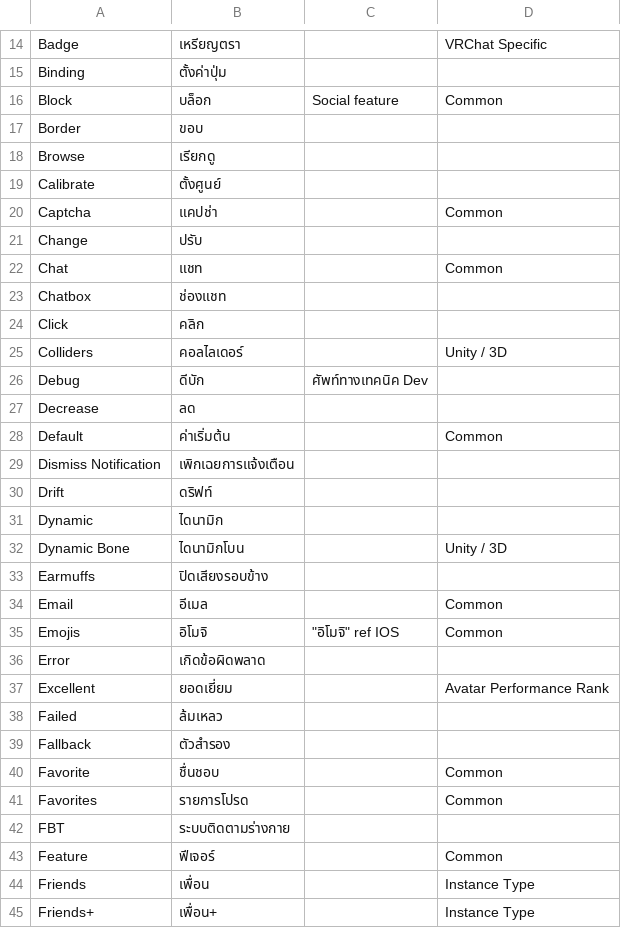
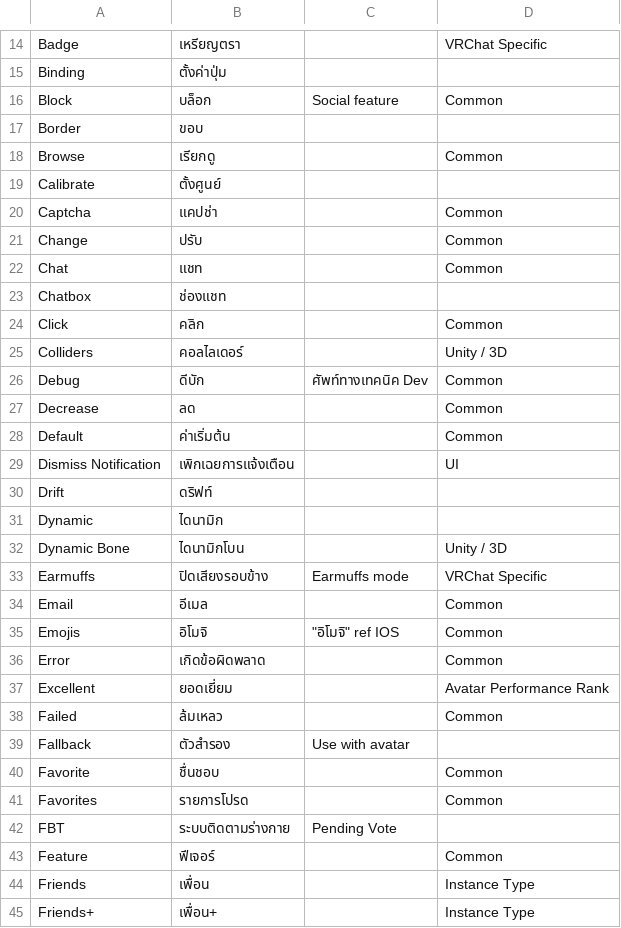
Before and after one commit to YuzuZensai/Crowdin-Localization-Tools, a CSV file: data/data.csv, drawn as a sheet; only a part is shown, gaps mark what is left out; the diff covers the shown part only.

```diff
--- a/data/data.csv
+++ b/data/data.csv
@@ -17,14 +17,14 @@ Block,บล็อก,Social feature,Common
 Border,ขอบ,,
-Browse,เรียกดู,,
+Browse,เรียกดู,,Common
 Calibrate,ตั้งศูนย์,,
 Captcha,แคปช่า,,Common
-Change,ปรับ,,
+Change,ปรับ,,Common
 Chat,แชท,,Common
 Chatbox,ช่องแชท, ,
-Click,คลิก,,
+Click,คลิก,,Common
 Colliders,คอลไลเดอร์,,Unity / 3D
-Debug,ดีบัก,ศัพท์ทางเทคนิค Dev,
-Decrease,ลด,,
+Debug,ดีบัก,ศัพท์ทางเทคนิค Dev,Common
+Decrease,ลด,,Common
 Default,ค่าเริ่มต้น,,Common
-Dismiss Notification,เพิกเฉยการแจ้งเตือน,,
+Dismiss Notification,เพิกเฉยการแจ้งเตือน,,UI
 Drift,ดริฟท์,,
@@ -32,12 +32,12 @@ Dynamic,ไดนามิก,,
 Dynamic Bone,ไดนามิกโบน,,Unity / 3D
-Earmuffs,ปิดเสียงรอบข้าง,,
+Earmuffs,ปิดเสียงรอบข้าง,Earmuffs mode,VRChat Specific
 Email,อีเมล,,Common
 Emojis,อิโมจิ,"""อิโมจิ"" ref IOS",Common
-Error,เกิดข้อผิดพลาด,,
+Error,เกิดข้อผิดพลาด,,Common
 Excellent,ยอดเยี่ยม,,Avatar Performance Rank
-Failed,ล้มเหลว,,
-Fallback,ตัวสำรอง,,
+Failed,ล้มเหลว,,Common
+Fallback,ตัวสำรอง,Use with avatar,
 Favorite,ชื่นชอบ,,Common
 Favorites,รายการโปรด,,Common
-FBT,ระบบติดตามร่างกาย,,
+FBT,ระบบติดตามร่างกาย,Pending Vote,
 Feature,ฟีเจอร์,,Common
```
Also changed, not shown: 7 added rows and 14 edited cells elsewhere in this file.
